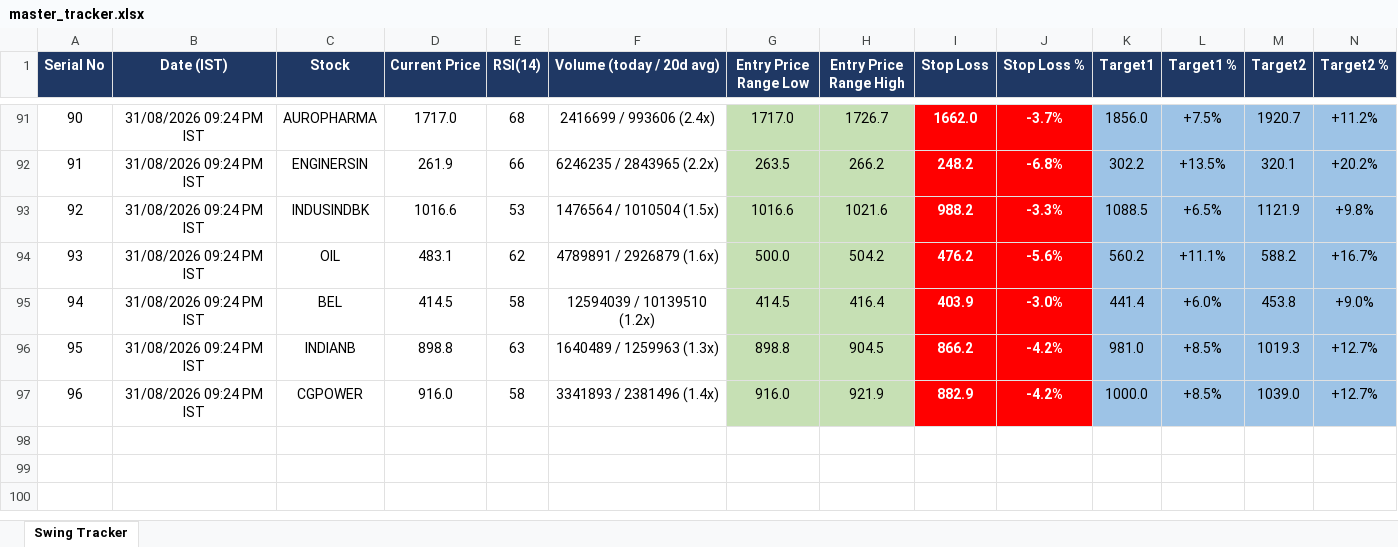
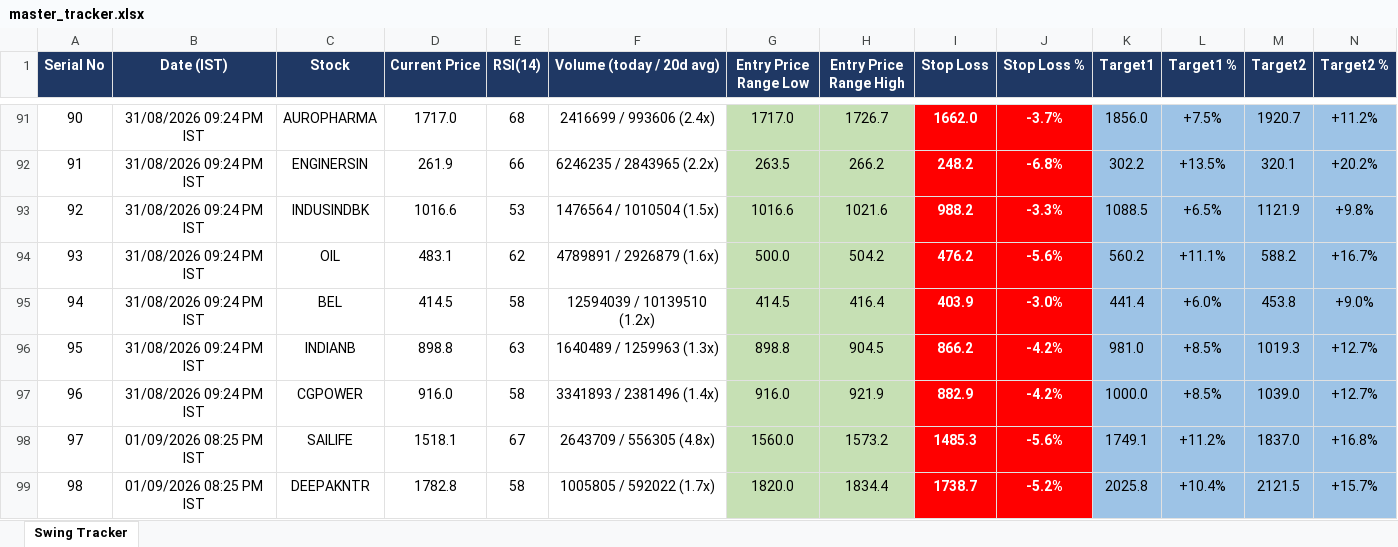
Before and after one commit to Jinish2023/nse-3-piller-hunter, an Excel workbook: master_tracker.xlsx, sheet Swing Tracker, drawn as a sheet; only a part is shown, gaps mark what is left out; values as stored, in another font and other column widths than the file's, no borders; rows hold the shown columns only; the diff names each change by its address in the sheet, - before the commit and + after, or states it on an @@ line.

```diff
--- a/master_tracker.xlsx (sheet Swing Tracker)
+++ b/master_tracker.xlsx (sheet Swing Tracker)
+row 98: 97 | 01/09/2026 08:25 PM IST | SAILIFE | 1518.1 | 67 | 2643709 / 556305 (4.8x) | 1560.0 | 1573.2 | 1485.3 | -5.6% | 1749.1 | +11.2% | 1837.0 | +16.8%
+row 99: 98 | 01/09/2026 08:25 PM IST | DEEPAKNTR | 1782.8 | 58 | 1005805 / 592022 (1.7x) | 1820.0 | 1834.4 | 1738.7 | -5.2% | 2025.8 | +10.4% | 2121.5 | +15.7%
```
